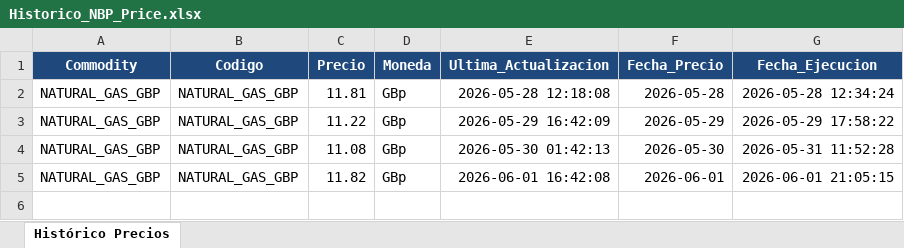
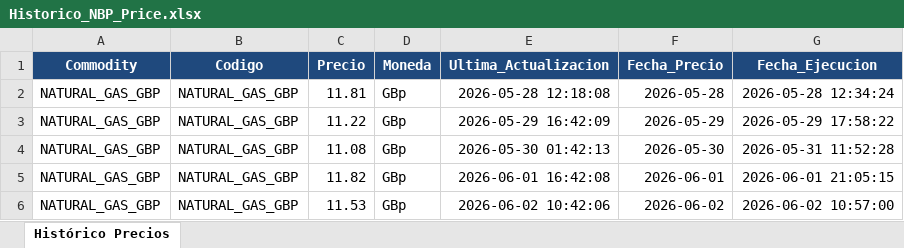
Before and after one commit to javiglejun/OilPrice, an Excel workbook: Historico_NBP_Price.xlsx, sheet Histórico Precios, drawn as a sheet; values as stored, in another font and other column widths than the file's, no borders; the diff names each change by its address in the sheet, - before the commit and + after, or states it on an @@ line.

```diff
--- a/Historico_NBP_Price.xlsx (sheet Histórico Precios)
+++ b/Historico_NBP_Price.xlsx (sheet Histórico Precios)
+row 6: NATURAL_GAS_GBP | NATURAL_GAS_GBP | 11.53 | GBp | 2026-06-02 10:42:06 | 2026-06-02 | 2026-06-02 10:57:00
```
